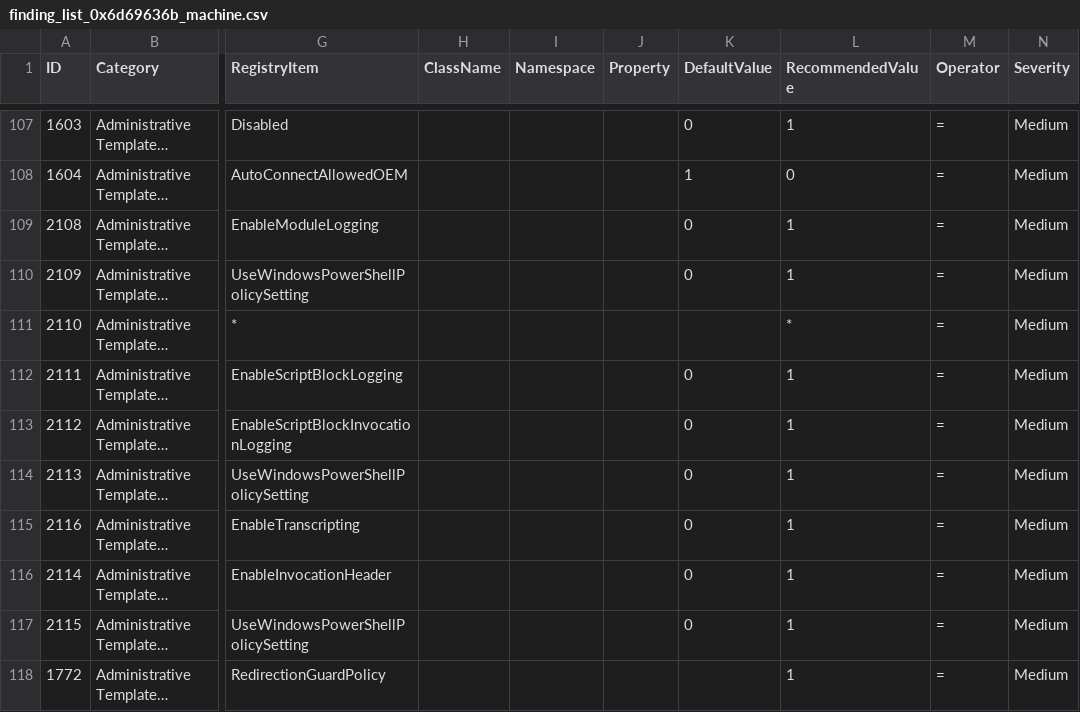
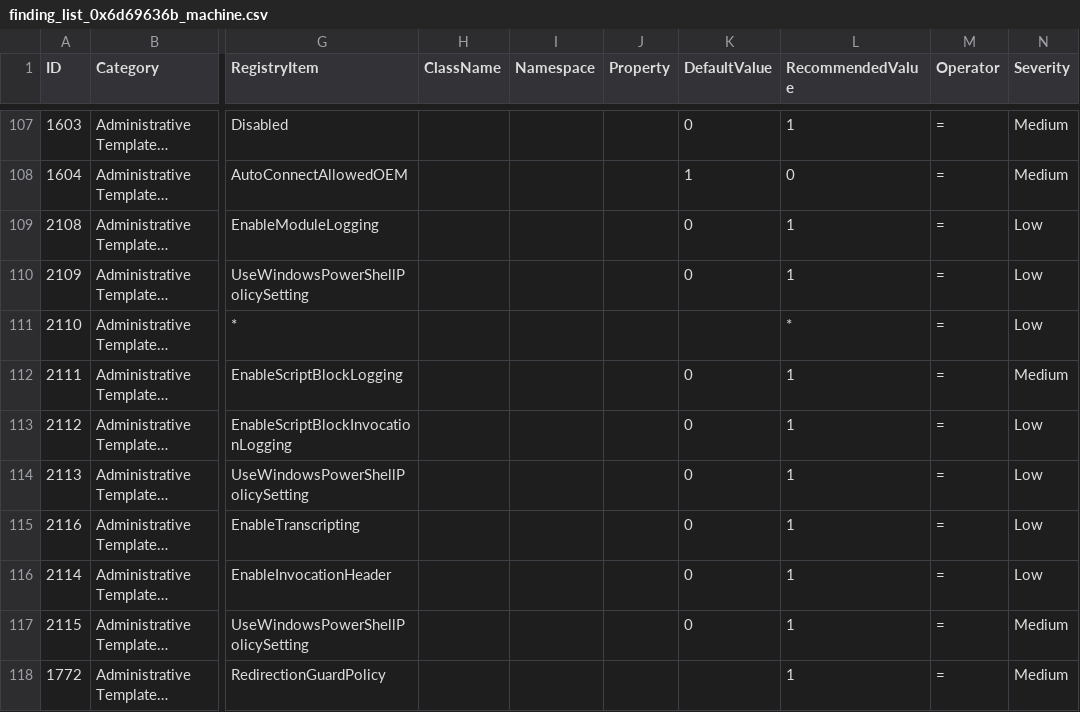
Before and after one commit to 0x6d69636b/windows_hardening, a CSV file: lists/finding_list_0x6d69636b_machine.csv, drawn as a sheet; only a part is shown, gaps mark what is left out; long unchanged cells end in …; the diff names each change by its address in the sheet, - before the commit and + after, or states it on an @@ line.

Commit message:
Align PowerShell/PowerShell core severities

```diff
--- a/lists/finding_list_0x6d69636b_machine.csv
+++ b/lists/finding_list_0x6d69636b_machine.csv
-N109:N111 (Severity): Medium
+N109:N111 (Severity): Low
-N113:N116 (Severity): Medium
+N113:N116 (Severity): Low
```
